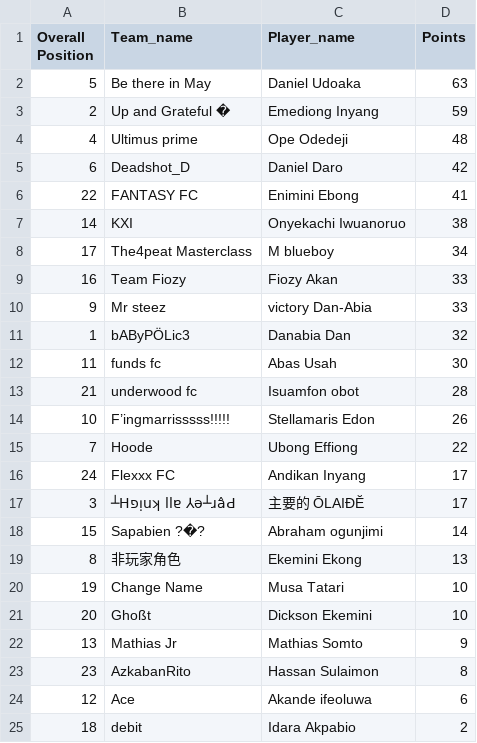
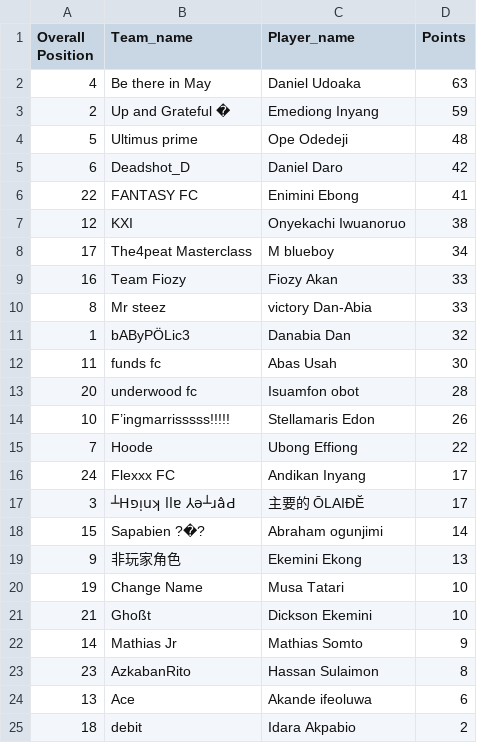
Before and after one commit to Coachsteveee/fpl, a CSV file: fpl_standings.csv, drawn as a sheet.

Commit message:
Update FPL standings [2024-11-30 23:07:01]

```diff
--- a/fpl_standings.csv
+++ b/fpl_standings.csv
@@ -1,14 +1,14 @@
 Overall Position,Team_name,Player_name,Points
-5,Be there in May,Daniel Udoaka,63
+4,Be there in May,Daniel Udoaka,63
 2,Up and Grateful �,Emediong Inyang,59
-4,Ultimus prime,Ope Odedeji,48
+5,Ultimus prime,Ope Odedeji,48
 6,Deadshot_D,Daniel Daro,42
 22,FANTASY FC,Enimini Ebong,41
-14,KXI,Onyekachi Iwuanoruo,38
+12,KXI,Onyekachi Iwuanoruo,38
 17,The4peat Masterclass,M blueboy,34
 16,Team Fiozy,Fiozy Akan,33
-9,Mr steez,victory Dan-Abia,33
+8,Mr steez,victory Dan-Abia,33
 1,bAByPÖLic3,Danabia Dan,32
 11,funds fc,Abas Usah,30
-21,underwood fc,Isuamfon obot,28
+20,underwood fc,Isuamfon obot,28
 10,F’ingmarrisssss!!!!!,Stellamaris Edon,26
@@ -18,8 +18,8 @@ Overall Position,Team_name,Player_name,Points
 15,Sapabien ?�?,Abraham ogunjimi,14
-8,非玩家角色,Ekemini Ekong,13
+9,非玩家角色,Ekemini Ekong,13
 19,Change Name,Musa Tatari,10
-20,Ghoßt,Dickson Ekemini,10
-13,Mathias Jr,Mathias Somto,9
+21,Ghoßt,Dickson Ekemini,10
+14,Mathias Jr,Mathias Somto,9
 23,AzkabanRito,Hassan Sulaimon,8
-12,Ace,Akande ifeoluwa,6
+13,Ace,Akande ifeoluwa,6
 18,debit,Idara Akpabio,2
```
